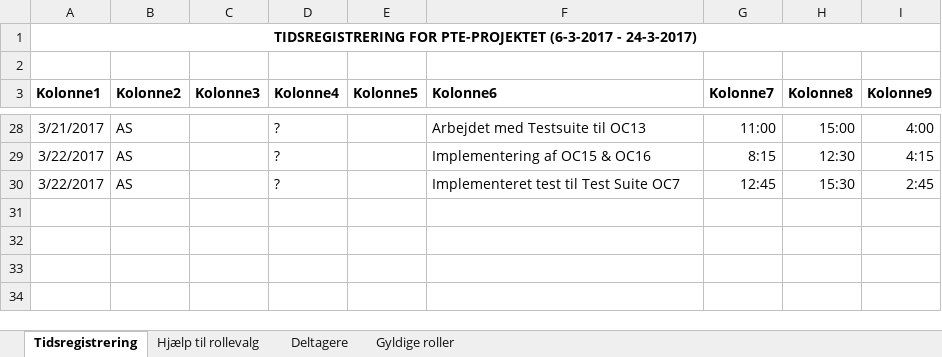
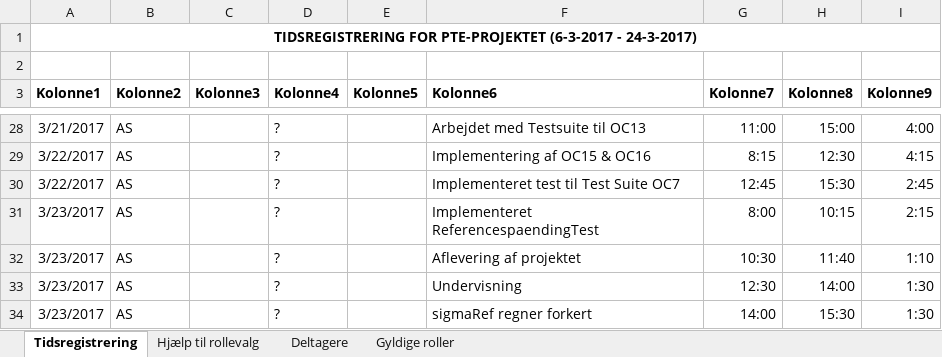
Before and after one commit to aggerzz/PTE-projekt, an Excel workbook: Documentation/08 - Project Management/Tidsregistrering/Allan Strange - Tidsregistrering.xlsx, sheet Tidsregistrering, drawn as a sheet; only a part is shown, gaps mark what is left out; values as stored, in another font and other column widths than the file's, no borders; table styles not drawn; the diff names each change by its address in the sheet, - before the commit and + after, or states it on an @@ line.

Commit message:
Tidsregistrering Allan - samt billede af rettelser vil vores program.

```diff
--- a/Documentation/08 - Project Management/Tidsregistrering/Allan Strange - Tidsregistrering.xlsx (sheet Tidsregistrering)
+++ b/Documentation/08 - Project Management/Tidsregistrering/Allan Strange - Tidsregistrering.xlsx (sheet Tidsregistrering)
+row 31: 3/23/2017 | AS |  | ? |  | Implementeret ReferencespaendingTest | 8:00 | 10:15 | 2:15
+row 32: 3/23/2017 | AS |  | ? |  | Aflevering af projektet | 10:30 | 11:40 | 1:10
+row 33: 3/23/2017 | AS |  | ? |  | Undervisning | 12:30 | 14:00 | 1:30
+row 34: 3/23/2017 | AS |  | ? |  | sigmaRef regner forkert | 14:00 | 15:30 | 1:30
```
Also changed, not shown: 1 other file.
